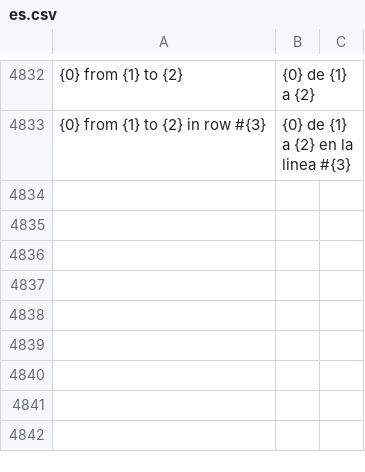
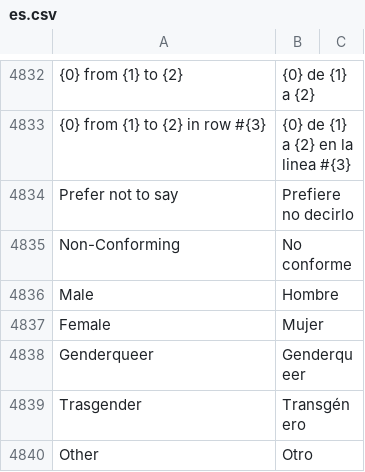
Before and after one commit to fproldan/frappe, a CSV file: frappe/translations/es.csv, drawn as a sheet; only a part is shown, gaps mark what is left out; the diff names each change by its address in the sheet, - before the commit and + after, or states it on an @@ line.

```diff
--- a/frappe/translations/es.csv
+++ b/frappe/translations/es.csv
+row 4834: Prefer not to say | Prefiere no decirlo
+row 4835: Non-Conforming | No conforme
+row 4836: Male | Hombre
+row 4837: Female | Mujer
+row 4838: Genderqueer | Genderqueer
+row 4839: Trasgender | Transgénero
+row 4840: Other | Otro
```
Also changed, not shown: 1 other file.
